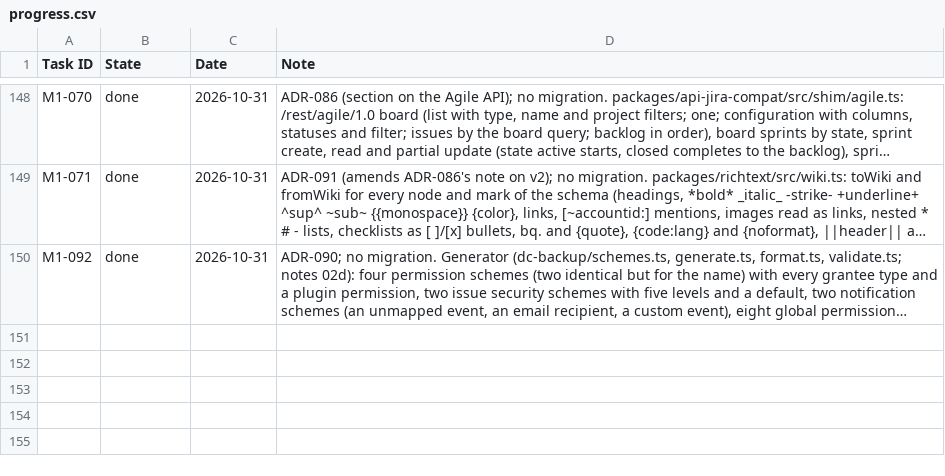
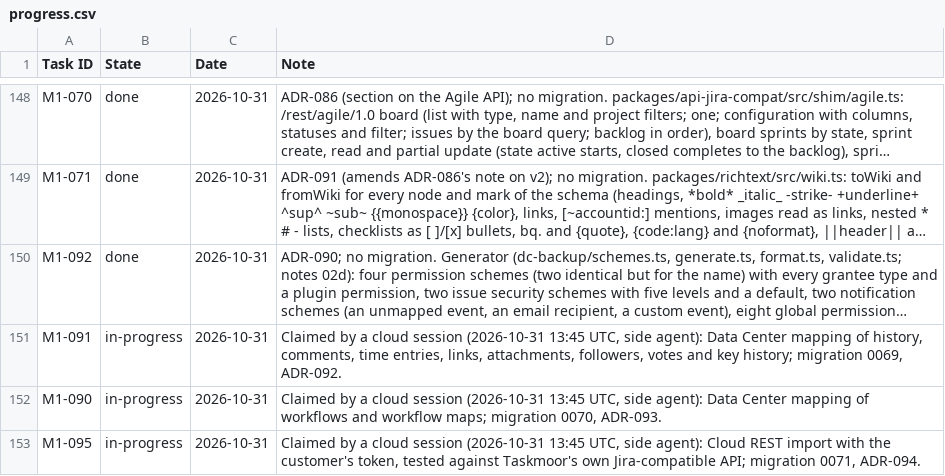
Before and after one commit to rockersands/taskmoor, a CSV file: docs/plan/progress.csv, drawn as a sheet; only a part is shown, gaps mark what is left out; long unchanged cells end in …; the diff names each change by its address in the sheet, - before the commit and + after, or states it on an @@ line.

```diff
--- a/docs/plan/progress.csv
+++ b/docs/plan/progress.csv
+row 151: M1-091 | in-progress | 2026-10-31 | Claimed by a cloud session (2026-10-31 13:45 UTC, side agent): Data Center mapping of history, comments, time entries, links, attachments, followers, votes and key history; migration 0069, ADR-092.
+row 152: M1-090 | in-progress | 2026-10-31 | Claimed by a cloud session (2026-10-31 13:45 UTC, side agent): Data Center mapping of workflows and workflow maps; migration 0070, ADR-093.
+row 153: M1-095 | in-progress | 2026-10-31 | Claimed by a cloud session (2026-10-31 13:45 UTC, side agent): Cloud REST import with the customer's token, tested against Taskmoor's own Jira-compatible API; migration 0071, ADR-094.
```
